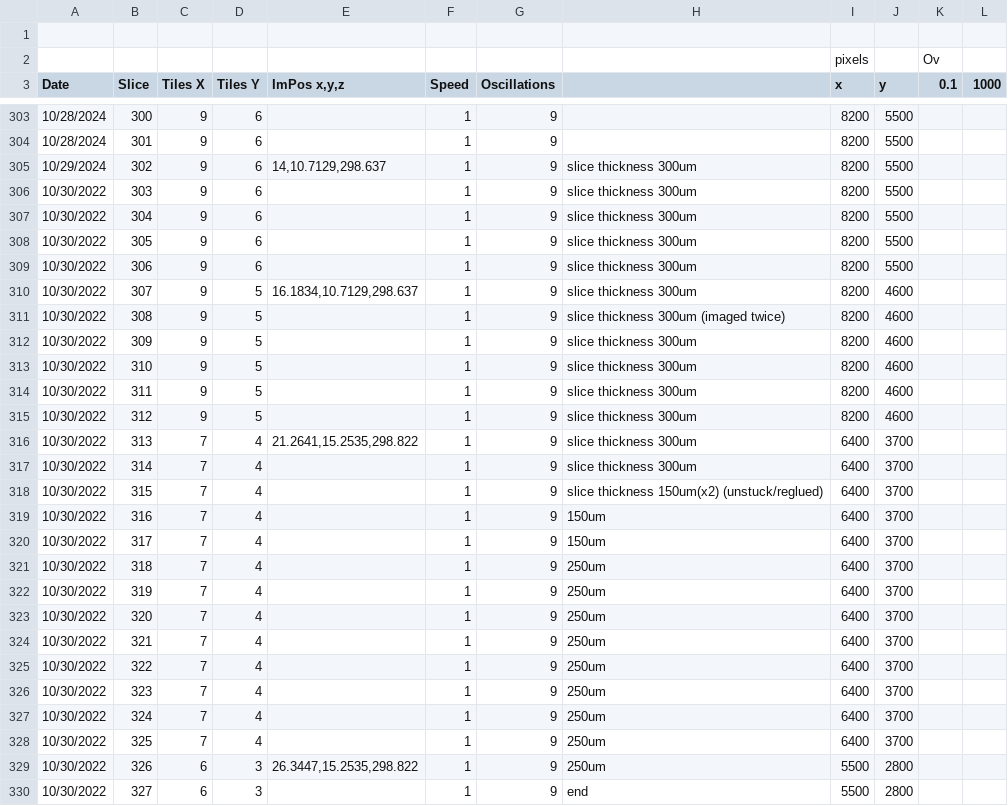
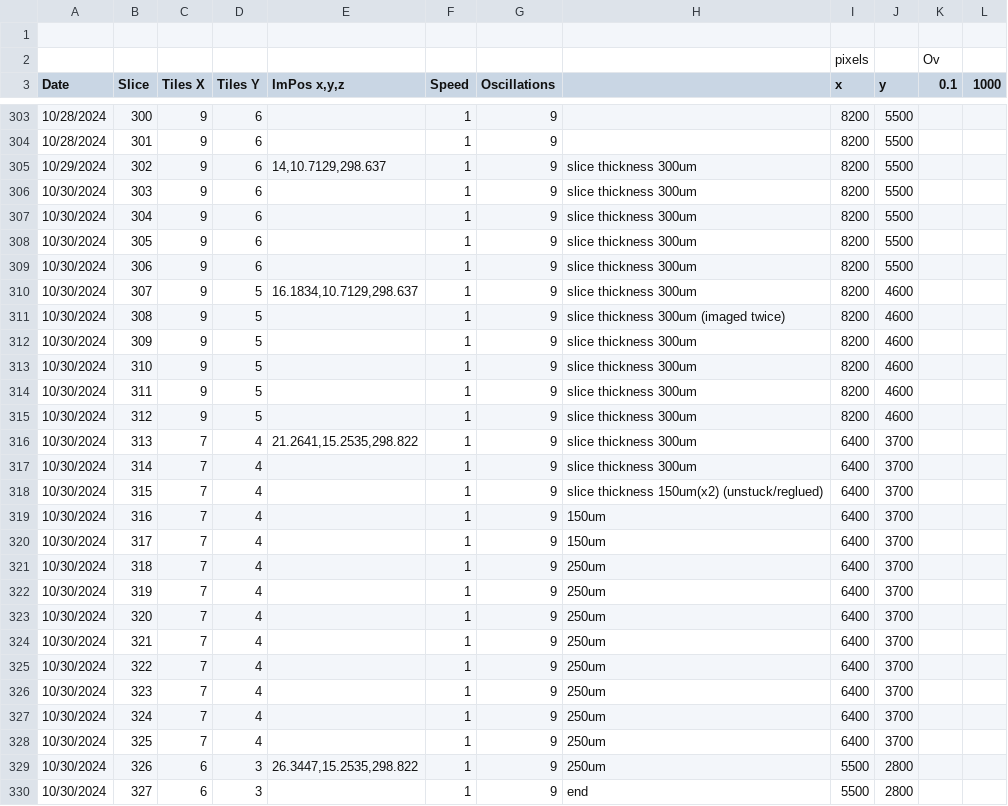
Before and after one commit to rhuxfo/midb_cmc_ps-oct, a CSV file: slurm/Moe.csv, drawn as a sheet; only a part is shown, gaps mark what is left out; the diff names each change by its address in the sheet, - before the commit and + after, or states it on an @@ line.

Commit message:
Update Moe.csv

```diff
--- a/slurm/Moe.csv
+++ b/slurm/Moe.csv
-A306:A330 (Date): 10/30/2022
+A306:A330 (Date): 10/30/2024
```
